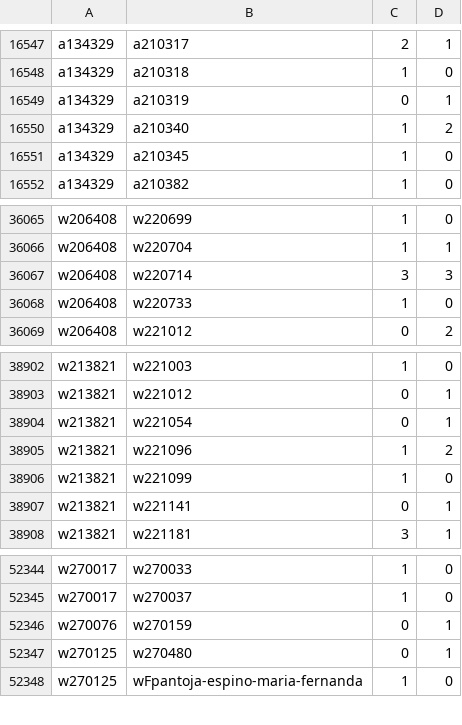
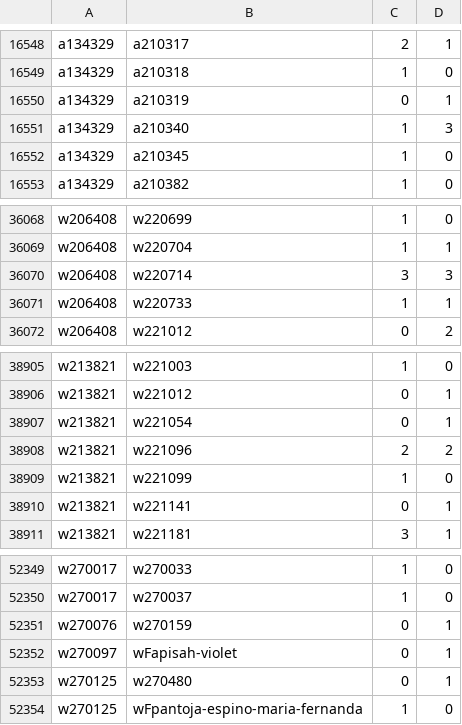
Before and after one commit to robertzechovsky639-ui/tenis, a TSV file: state/h2h/07.tsv, drawn as a sheet; only a part is shown, gaps mark what is left out; the diff covers the shown part only.

```diff
--- a/state/h2h/07.tsv
+++ b/state/h2h/07.tsv
@@ -16549,3 +16550,3 @@ a134329	a210318	1	0
 a134329	a210319	0	1
-a134329	a210340	1	2
+a134329	a210340	1	3
 a134329	a210345	1	0
@@ -36067,3 +36070,3 @@ w206408	w220704	1	1
 w206408	w220714	3	3
-w206408	w220733	1	0
+w206408	w220733	1	1
 w206408	w221012	0	2
@@ -38904,3 +38907,3 @@ w213821	w221012	0	1
 w213821	w221054	0	1
-w213821	w221096	1	2
+w213821	w221096	2	2
 w213821	w221099	1	0
@@ -52346,2 +52351,3 @@ w270017	w270037	1	0
 w270076	w270159	0	1
+w270097	wFapisah-violet	0	1
 w270125	w270480	0	1
```
Also changed, not shown: 5 added rows elsewhere in this file, state/h2h/00.tsv, state/h2h/01.tsv, 26 other files.
